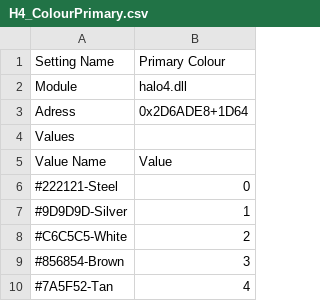
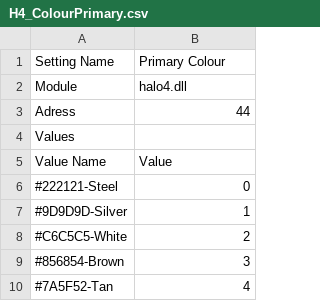
Before and after one commit to COZITIME/HaloPogSwitch, a CSV file: HaloPogSwitch/Data/H4_ColourPrimary.csv, drawn as a sheet; only a part is shown.

```diff
--- a/HaloPogSwitch/Data/H4_ColourPrimary.csv
+++ b/HaloPogSwitch/Data/H4_ColourPrimary.csv
@@ -2,3 +2,3 @@ Setting Name,Primary Colour
 Module,halo4.dll
-Adress,0x2D6ADE8+1D64
+Adress,44
 Values,
```
Also changed, not shown: HaloPogSwitch/Data/H2A_ColourPrimary.csv, HaloPogSwitch/Data/H2A_ColourSecondary.csv, 42 other files.
